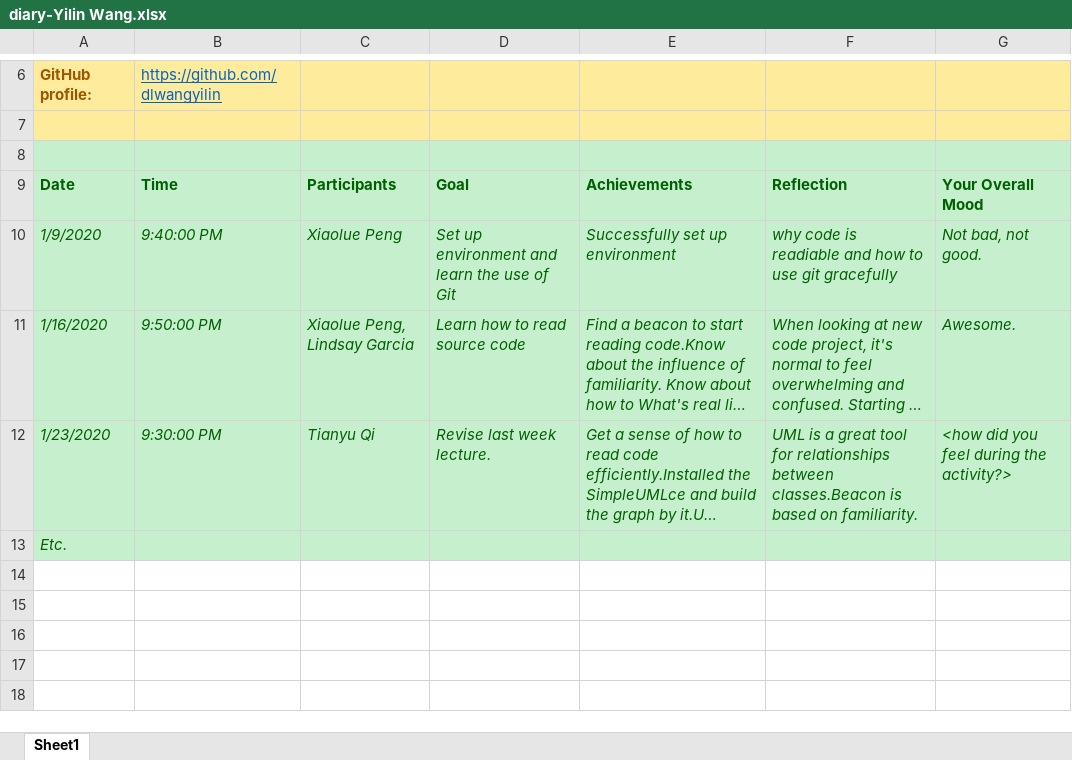
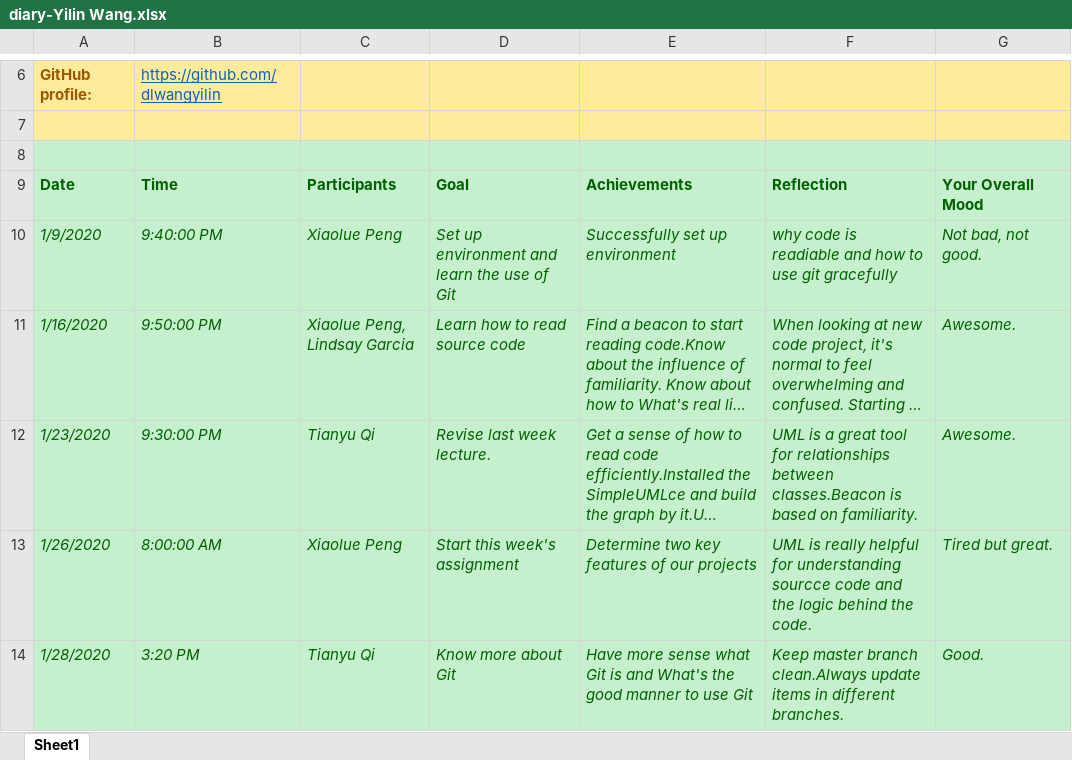
Before and after one commit to zihuaweng/W2020, an Excel workbook: diaries/diary-Yilin Wang.xlsx, sheet Sheet1, drawn as a sheet; only a part is shown, gaps mark what is left out; long unchanged cells end in …; values as stored, in another font and other column widths than the file's, no borders; removed rows and columns are numbered as before the commit, all else as after; the diff names each change by its address in the sheet, - before the commit and + after, or states it on an @@ line.

Commit message:
- Update diary-Yilin Wang.xlsx

```diff
--- a/diaries/diary-Yilin Wang.xlsx (sheet Sheet1)
+++ b/diaries/diary-Yilin Wang.xlsx (sheet Sheet1)
-G12: <how did you feel during the activity?>
+G12: Awesome.
-row 13: Etc.
+row 13: 1/26/2020 | 8:00:00 AM | Xiaolue Peng | Start this week's assignment | Determine two key features of our projects | UML is really helpful for understanding sourcce code and the logic behind the code. | Tired but great.
+row 14: 1/28/2020 | 3:20 PM | Tianyu Qi | Know more about Git | Have more sense what Git is and What's the good manner to use Git | Keep master branch clean.Always update items in different branches. | Good.
```
